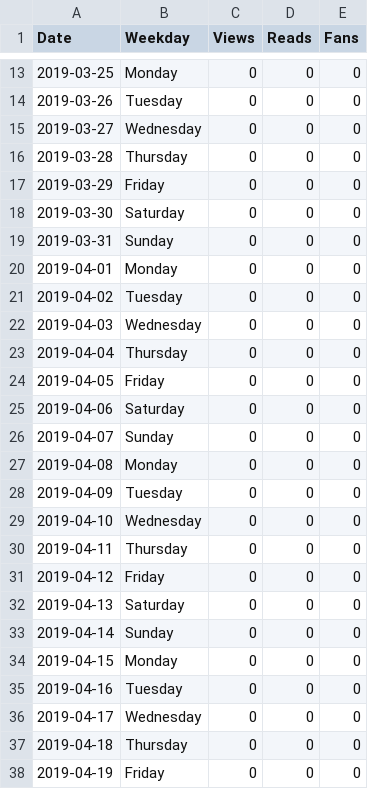
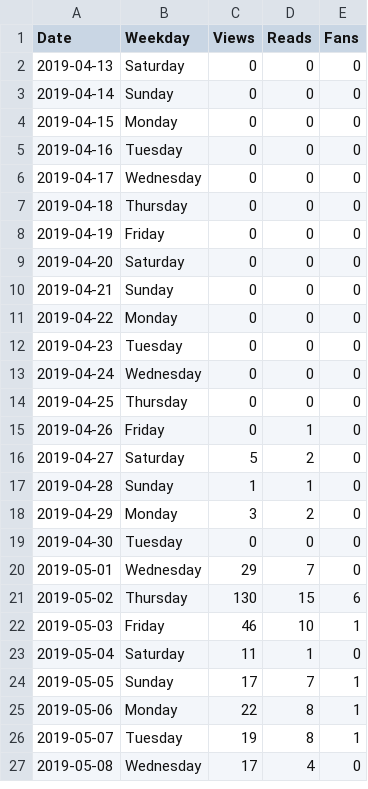
Before and after one commit to gumdropsteve/medium-stats, a CSV file: medium_stats.csv, drawn as a sheet; only a part is shown, gaps mark what is left out; the shorter side is filled out with more unchanged rows; the diff covers the shown part only; the diff names each change by its address in the sheet, - before the commit and + after, or states it on an @@ line.

Commit message:
5 month check up

```diff
--- a/medium_stats.csv
+++ b/medium_stats.csv
-row 13: 2019-03-25 | Monday | 0 | 0 | 0
-row 14: 2019-03-26 | Tuesday | 0 | 0 | 0
-row 15: 2019-03-27 | Wednesday | 0 | 0 | 0
-row 16: 2019-03-28 | Thursday | 0 | 0 | 0
-row 17: 2019-03-29 | Friday | 0 | 0 | 0
-row 18: 2019-03-30 | Saturday | 0 | 0 | 0
-row 19: 2019-03-31 | Sunday | 0 | 0 | 0
-row 20: 2019-04-01 | Monday | 0 | 0 | 0
-row 21: 2019-04-02 | Tuesday | 0 | 0 | 0
-row 22: 2019-04-03 | Wednesday | 0 | 0 | 0
-row 23: 2019-04-04 | Thursday | 0 | 0 | 0
-row 24: 2019-04-05 | Friday | 0 | 0 | 0
-row 25: 2019-04-06 | Saturday | 0 | 0 | 0
-row 26: 2019-04-07 | Sunday | 0 | 0 | 0
-row 27: 2019-04-08 | Monday | 0 | 0 | 0
-row 28: 2019-04-09 | Tuesday | 0 | 0 | 0
-row 29: 2019-04-10 | Wednesday | 0 | 0 | 0
-row 30: 2019-04-11 | Thursday | 0 | 0 | 0
-row 31: 2019-04-12 | Friday | 0 | 0 | 0
```
Also changed, not shown: 11 removed rows and 2 edited cells elsewhere in this file.
